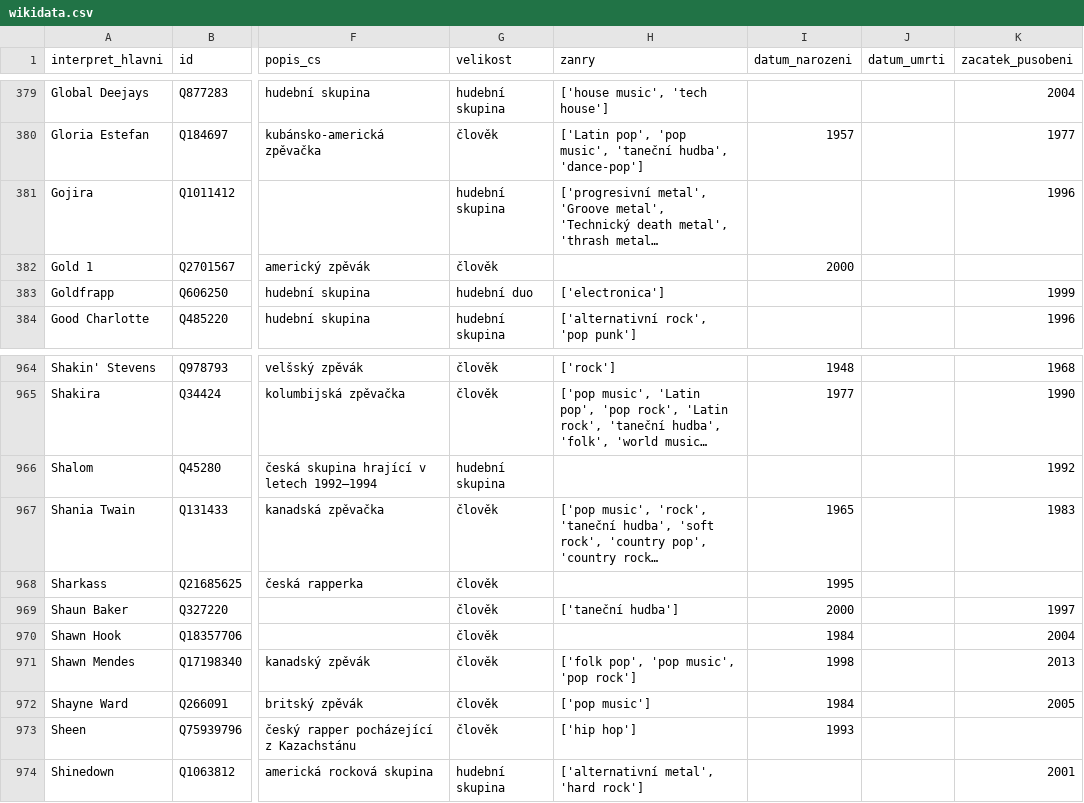
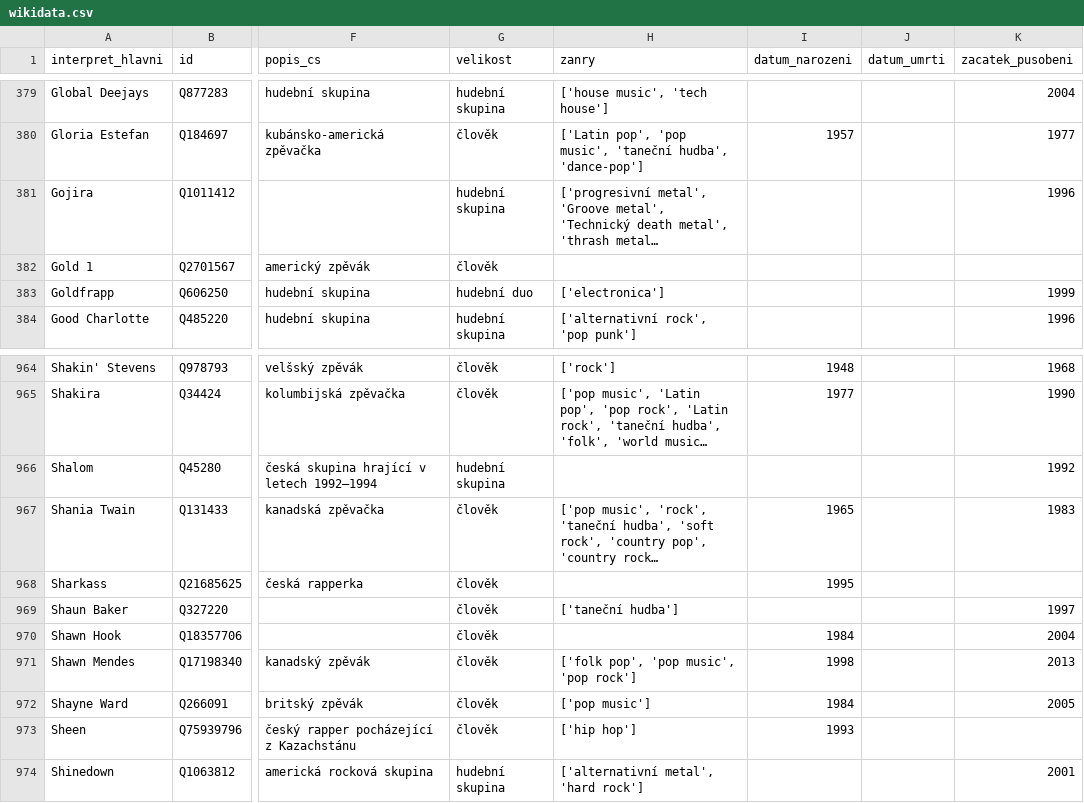
Before and after one commit to DataRozhlas/hitparady, a CSV file: wikidata/wikidata.csv, drawn as a sheet; only a part is shown, gaps mark what is left out; long unchanged cells end in …; the diff names each change by its address in the sheet, - before the commit and + after, or states it on an @@ line.

```diff
--- a/wikidata/wikidata.csv
+++ b/wikidata/wikidata.csv
-I382 (datum_narozeni): 2000
+I382 (datum_narozeni): (empty)
-I969 (datum_narozeni): 2000
+I969 (datum_narozeni): (empty)
```
Also changed, not shown: data/CZ_RADIO_TOP_100_mesicni.csv, data/CZ_SINGLES_DIGITAL_TOP_100_mesicni.csv, 15 other files.
